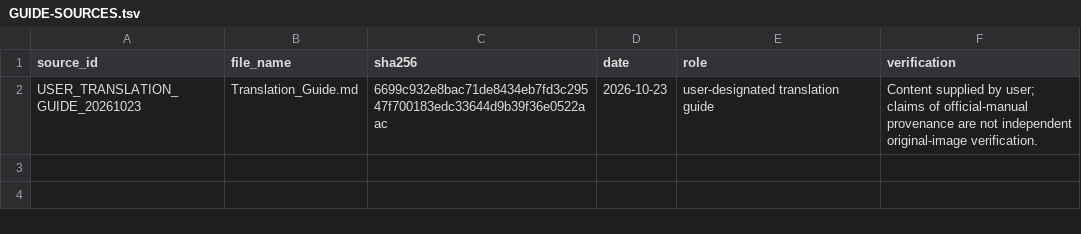
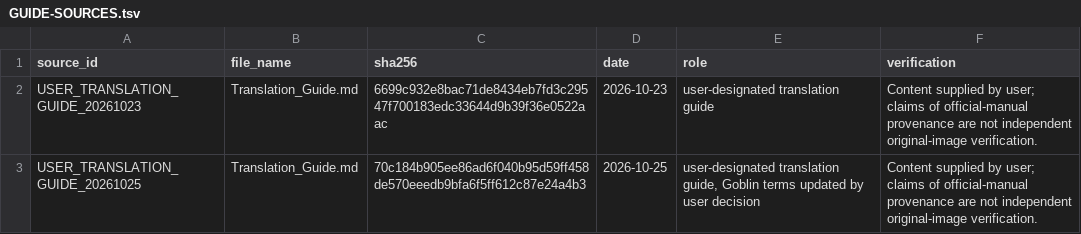
Before and after one commit to pmanyeh/underworld-exhumed, a TSV file: uw1/i18n/zh-TW/authority/GUIDE-SOURCES.tsv, drawn as a sheet.

```diff
--- a/uw1/i18n/zh-TW/authority/GUIDE-SOURCES.tsv
+++ b/uw1/i18n/zh-TW/authority/GUIDE-SOURCES.tsv
@@ -2 +2,2 @@ source_id	file_name	sha256	date	role	verification
 USER_TRANSLATION_GUIDE_20261023	Translation_Guide.md	6699c932e8bac71de8434eb7fd3c29547f700183edc33644d9b39f36e0522aac	2026-10-23	user-designated translation guide	Content supplied by user; claims of official-manual provenance are not independent original-image verification.
+USER_TRANSLATION_GUIDE_20261025	Translation_Guide.md	70c184b905ee86ad6f040b95d59ff458de570eeedb9bfa6f5ff612c87e24a4b3	2026-10-25	user-designated translation guide, Goblin terms updated by user decision	Content supplied by user; claims of official-manual provenance are not independent original-image verification.
```
Also changed, not shown: uw1/i18n/zh-TW/authority/GUIDE-ALIGNMENT.tsv, 1 other file.
